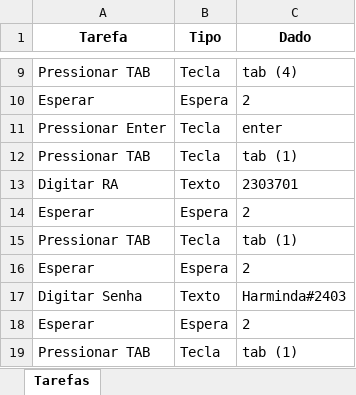
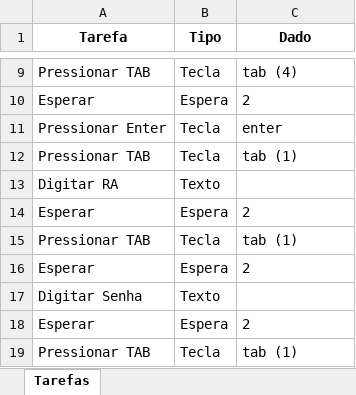
Before and after one commit to igorzclick/RPA-AP1, an Excel workbook: Tarefas.xlsx, sheet Tarefas, drawn as a sheet; only a part is shown, gaps mark what is left out; values as stored, in another font and other column widths than the file's, no borders; the diff names each change by its address in the sheet, - before the commit and + after, or states it on an @@ line.

Commit message:
fix: adding comment, and changing xlsx file

```diff
--- a/Tarefas.xlsx (sheet Tarefas)
+++ b/Tarefas.xlsx (sheet Tarefas)
-C13 (Dado): 2303701
+C13 (Dado): (empty)
-C17 (Dado): Harminda#2403
+C17 (Dado): (empty)
```
Also changed, not shown: 1 other file.
